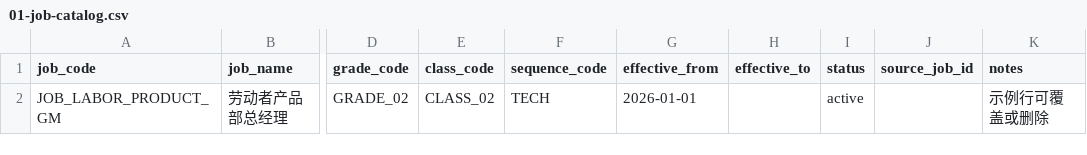
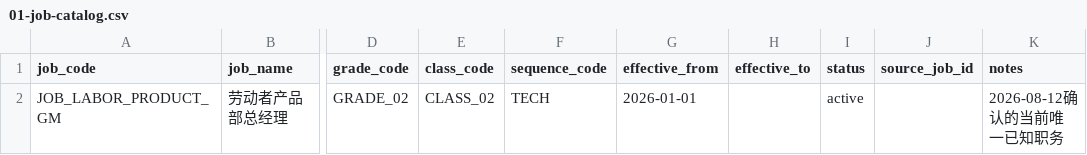
Before and after one commit to Millerprc/coreHR, a CSV file: docs/input-packs/templates/01-job-catalog.csv, drawn as a sheet; only a part is shown, gaps mark what is left out; the diff names each change by its address in the sheet, - before the commit and + after, or states it on an @@ line.

```diff
--- a/docs/input-packs/templates/01-job-catalog.csv
+++ b/docs/input-packs/templates/01-job-catalog.csv
-K2 (notes): 示例行可覆盖或删除
+K2 (notes): 2026-08-12确认的当前唯一已知职务
```
Also changed, not shown: docs/input-packs/templates/01-job-dimensions.csv, 5 other files.
